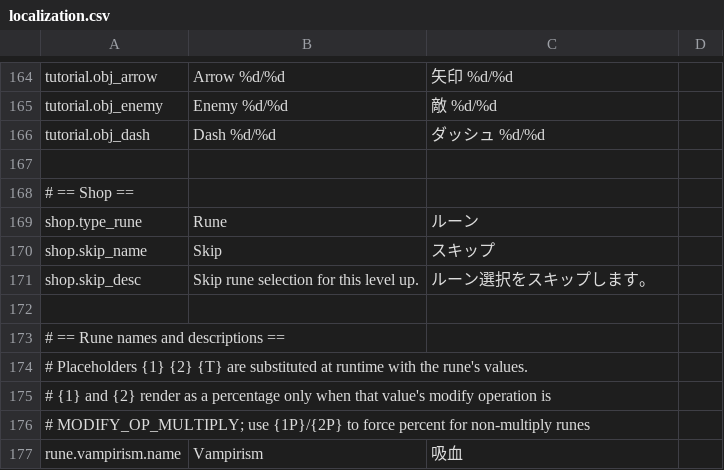
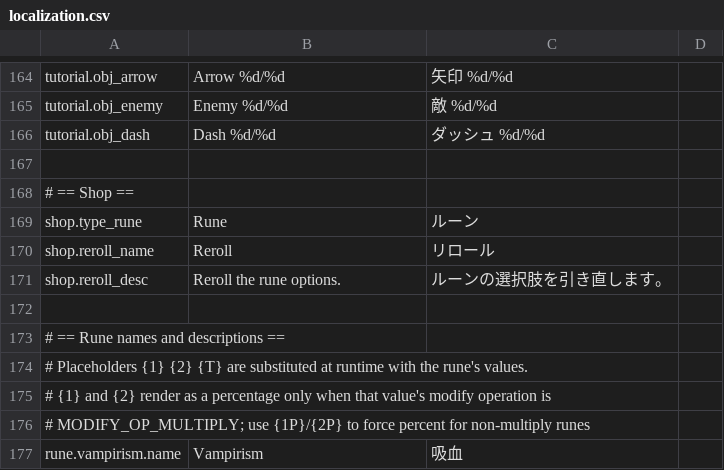
Before and after one commit to SquidGodDev/runic-rogues, a CSV file: Source/data/localization.csv, drawn as a sheet; only a part is shown, gaps mark what is left out; removed rows and columns are numbered as before the commit, all else as after; the diff names each change by its address in the sheet, - before the commit and + after, or states it on an @@ line.

Commit message:
Switch skip shop button to reroll

```diff
--- a/Source/data/localization.csv
+++ b/Source/data/localization.csv
-row 170: shop.skip_name | Skip | スキップ
-row 171: shop.skip_desc | Skip rune selection for this level up. | ルーン選択をスキップします。
+row 170: shop.reroll_name | Reroll | リロール
+row 171: shop.reroll_desc | Reroll the rune options. | ルーンの選択肢を引き直します。
```
Also changed, not shown: 8 other files.
